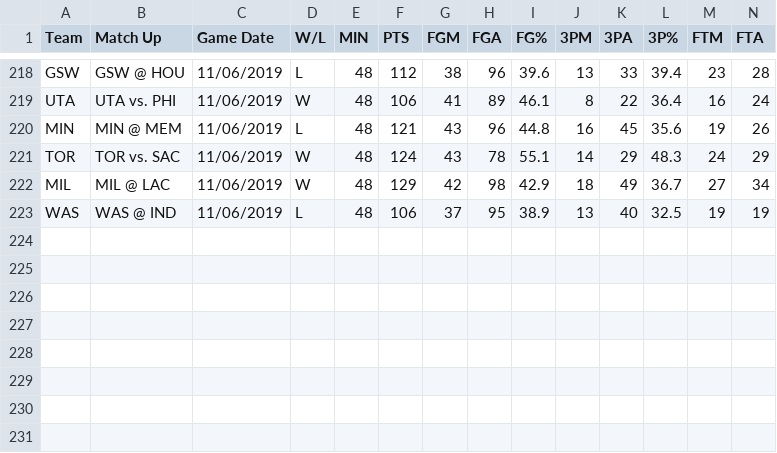
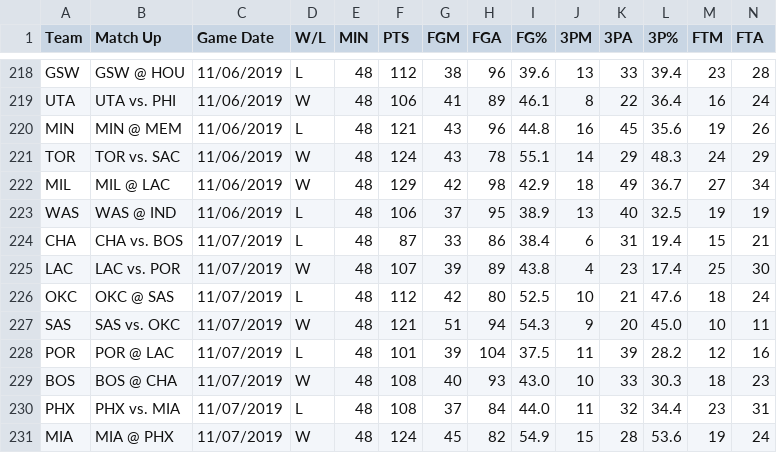
Before and after one commit to manumir/ml_nba, a CSV file: data/raw_2019-20.csv, drawn as a sheet; only a part is shown, gaps mark what is left out; rows hold the shown columns only; the diff names each change by its address in the sheet, - before the commit and + after, or states it on an @@ line.

```diff
--- a/data/raw_2019-20.csv
+++ b/data/raw_2019-20.csv
+row 224: CHA | CHA vs. BOS | 11/07/2019 | L | 48 | 87 | 33 | 86 | 38.4 | 6 | 31 | 19.4 | 15 | 21
+row 225: LAC | LAC vs. POR | 11/07/2019 | W | 48 | 107 | 39 | 89 | 43.8 | 4 | 23 | 17.4 | 25 | 30
+row 226: OKC | OKC @ SAS | 11/07/2019 | L | 48 | 112 | 42 | 80 | 52.5 | 10 | 21 | 47.6 | 18 | 24
+row 227: SAS | SAS vs. OKC | 11/07/2019 | W | 48 | 121 | 51 | 94 | 54.3 | 9 | 20 | 45.0 | 10 | 11
+row 228: POR | POR @ LAC | 11/07/2019 | L | 48 | 101 | 39 | 104 | 37.5 | 11 | 39 | 28.2 | 12 | 16
+row 229: BOS | BOS @ CHA | 11/07/2019 | W | 48 | 108 | 40 | 93 | 43.0 | 10 | 33 | 30.3 | 18 | 23
+row 230: PHX | PHX vs. MIA | 11/07/2019 | L | 48 | 108 | 37 | 84 | 44.0 | 11 | 32 | 34.4 | 23 | 31
+row 231: MIA | MIA @ PHX | 11/07/2019 | W | 48 | 124 | 45 | 82 | 54.9 | 15 | 28 | 53.6 | 19 | 24
```
Also changed, not shown: logs/linear_log.csv, logs/plac_log.csv, 5 other files.
